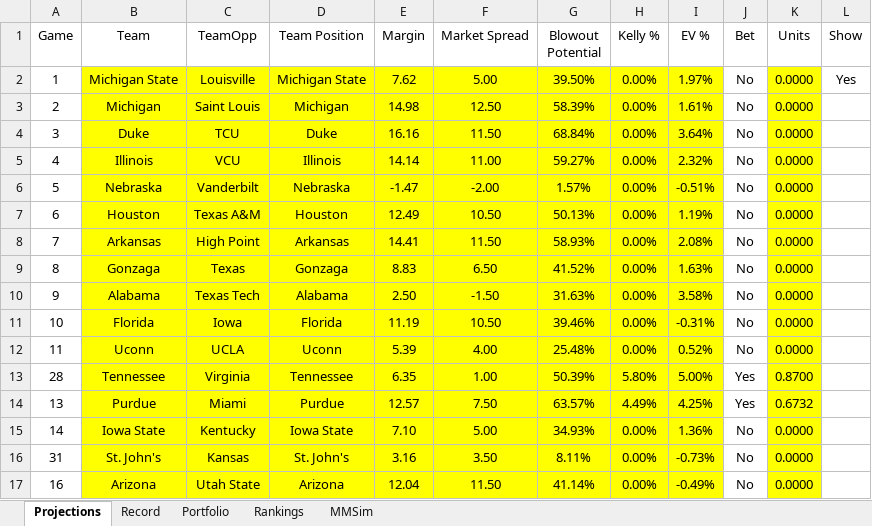
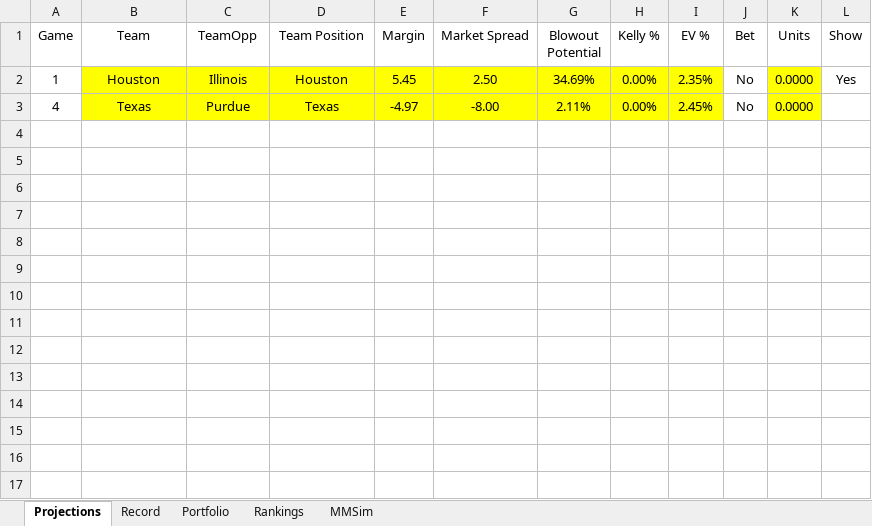
Before and after one commit to jackoo-06/jacks-cbb-site, an Excel workbook: WebsiteData.xlsx, sheet Projections, drawn as a sheet; values as stored, in another font and other column widths than the file's, no borders; removed rows and columns are numbered as before the commit, all else as after; the diff names each change by its address in the sheet, - before the commit and + after, or states it on an @@ line.

```diff
--- a/WebsiteData.xlsx (sheet Projections)
+++ b/WebsiteData.xlsx (sheet Projections)
-B2 (Team): Michigan State
+B2 (Team): Houston
-C2 (TeamOpp): Louisville
+C2 (TeamOpp): Illinois
-D2 (Team Position): Michigan State
+D2 (Team Position): Houston
-E2 (Margin): 7.62
+E2 (Margin): 5.45
-F2 (Market Spread): 5.00
+F2 (Market Spread): 2.50
-G2 (Blowout Potential): 39.50%
+G2 (Blowout Potential): 34.69%
-I2 (EV %): 1.97%
+I2 (EV %): 2.35%
-row 3: 2 | Michigan | Saint Louis | Michigan | 14.98 | 12.50 | 58.39% | 0.00% | 1.61% | No | 0.0000
-row 4: 3 | Duke | TCU | Duke | 16.16 | 11.50 | 68.84% | 0.00% | 3.64% | No | 0.0000
-B3 (Team): Illinois
+B3 (Team): Texas
-C3 (TeamOpp): VCU
+C3 (TeamOpp): Purdue
-D3 (Team Position): Illinois
+D3 (Team Position): Texas
-E3 (Margin): 14.14
+E3 (Margin): -4.97
-F3 (Market Spread): 11.00
+F3 (Market Spread): -8.00
-G3 (Blowout Potential): 59.27%
+G3 (Blowout Potential): 2.11%
-I3 (EV %): 2.32%
+I3 (EV %): 2.45%
-row 6: 5 | Nebraska | Vanderbilt | Nebraska | -1.47 | -2.00 | 1.57% | 0.00% | -0.51% | No | 0.0000
-row 7: 6 | Houston | Texas A&M | Houston | 12.49 | 10.50 | 50.13% | 0.00% | 1.19% | No | 0.0000
-row 8: 7 | Arkansas | High Point | Arkansas | 14.41 | 11.50 | 58.93% | 0.00% | 2.08% | No | 0.0000
-row 9: 8 | Gonzaga | Texas | Gonzaga | 8.83 | 6.50 | 41.52% | 0.00% | 1.63% | No | 0.0000
-row 10: 9 | Alabama | Texas Tech | Alabama | 2.50 | -1.50 | 31.63% | 0.00% | 3.58% | No | 0.0000
-row 11: 10 | Florida | Iowa | Florida | 11.19 | 10.50 | 39.46% | 0.00% | -0.31% | No | 0.0000
-row 12: 11 | Uconn | UCLA | Uconn | 5.39 | 4.00 | 25.48% | 0.00% | 0.52% | No | 0.0000
-row 13: 28 | Tennessee | Virginia | Tennessee | 6.35 | 1.00 | 50.39% | 5.80% | 5.00% | Yes | 0.8700
-row 14: 13 | Purdue | Miami | Purdue | 12.57 | 7.50 | 63.57% | 4.49% | 4.25% | Yes | 0.6732
-row 15: 14 | Iowa State | Kentucky | Iowa State | 7.10 | 5.00 | 34.93% | 0.00% | 1.36% | No | 0.0000
-row 16: 31 | St. John's | Kansas | St. John's | 3.16 | 3.50 | 8.11% | 0.00% | -0.73% | No | 0.0000
-row 17: 16 | Arizona | Utah State | Arizona | 12.04 | 11.50 | 41.14% | 0.00% | -0.49% | No | 0.0000
```
Also changed, not shown: sheet Rankings, sheet Record, sheet Portfolio, formulas that keep their value, 4 other files.
